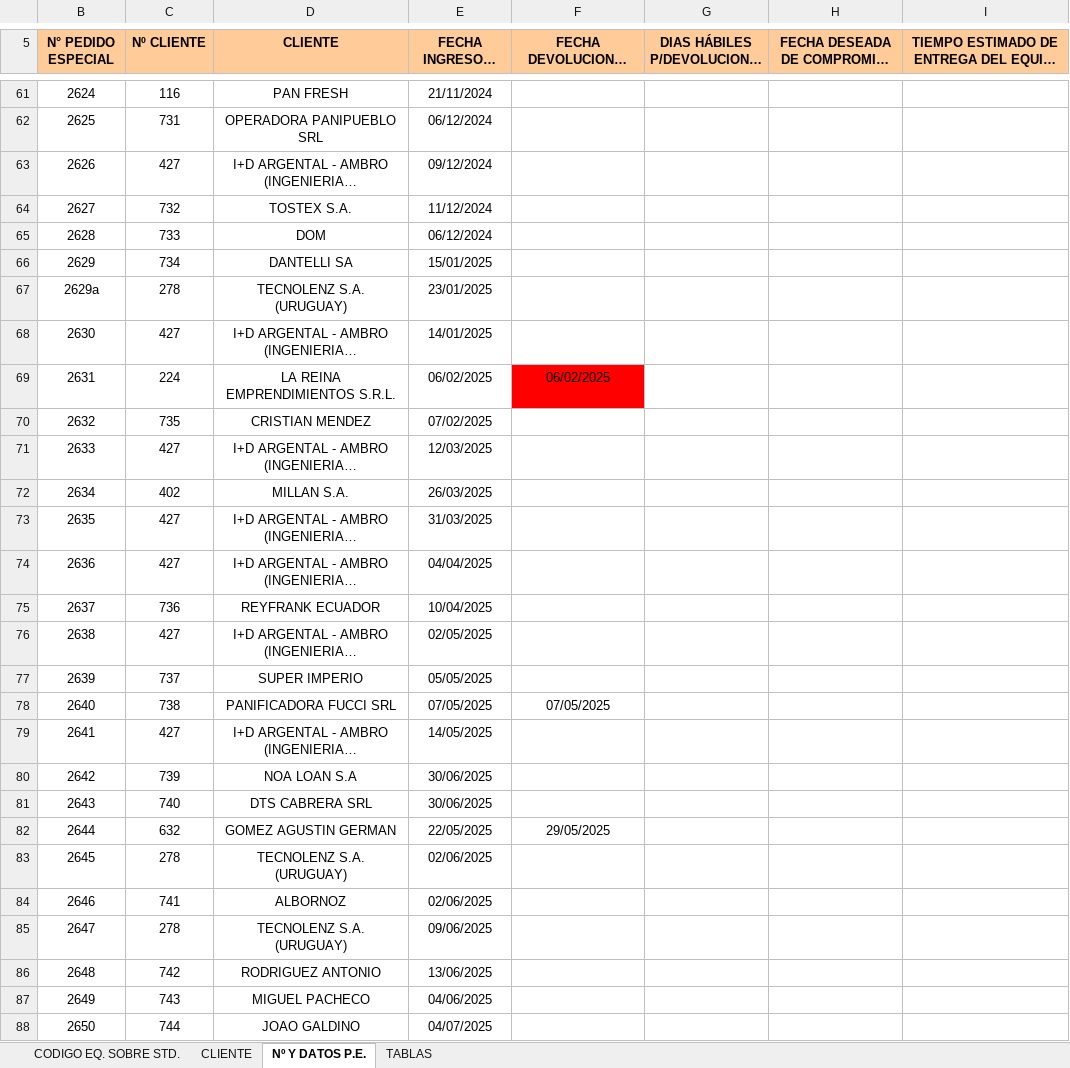
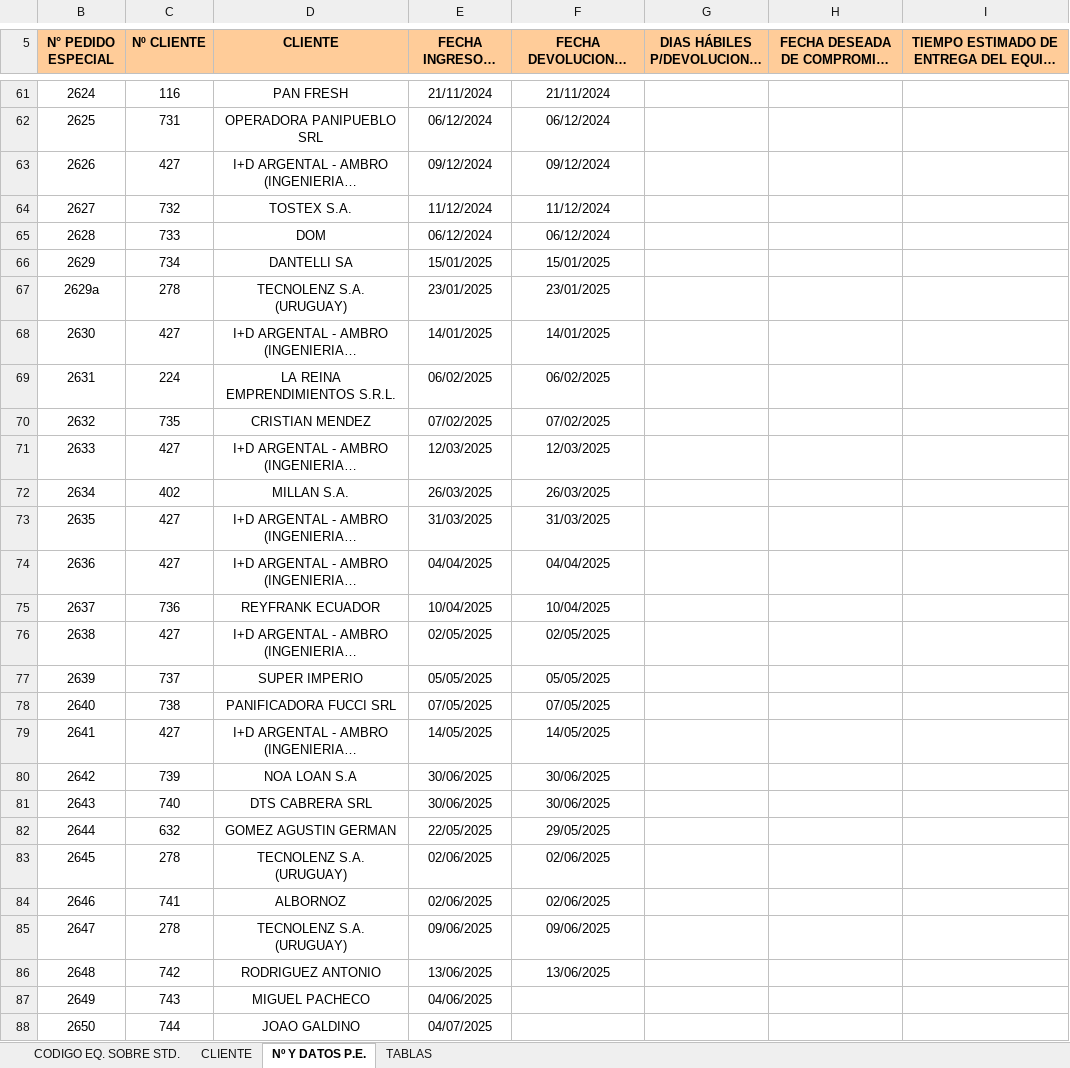
Before and after one commit to aid-austral-2025/trabajo-final-tomasdelbo, an Excel workbook: datos_crudos/RS-ING-09 PLANILLA REGISTRO P.E.10-03-16.xlsx, sheet Nº Y DATOS P.E., drawn as a sheet; only a part is shown, gaps mark what is left out; long unchanged cells end in …; values as stored, in another font and other column widths than the file's, no borders; charts and pictures and conditional formats not drawn; the diff covers the shown part only; the diff names each change by its address in the sheet, - before the commit and + after, or states it on an @@ line.

```diff
--- a/datos_crudos/RS-ING-09 PLANILLA REGISTRO P.E.10-03-16.xlsx (sheet Nº Y DATOS P.E.)
+++ b/datos_crudos/RS-ING-09 PLANILLA REGISTRO P.E.10-03-16.xlsx (sheet Nº Y DATOS P.E.)
-F61 (FECHA DEVOLUCION A VENTAS/COSTOS): (empty)
+F61 (FECHA DEVOLUCION A VENTAS/COSTOS): 21/11/2024
-F62 (FECHA DEVOLUCION A VENTAS/COSTOS): (empty)
+F62 (FECHA DEVOLUCION A VENTAS/COSTOS): 06/12/2024
-F63 (FECHA DEVOLUCION A VENTAS/COSTOS): (empty)
+F63 (FECHA DEVOLUCION A VENTAS/COSTOS): 09/12/2024
-F64 (FECHA DEVOLUCION A VENTAS/COSTOS): (empty)
+F64 (FECHA DEVOLUCION A VENTAS/COSTOS): 11/12/2024
-F65 (FECHA DEVOLUCION A VENTAS/COSTOS): (empty)
+F65 (FECHA DEVOLUCION A VENTAS/COSTOS): 06/12/2024
-F66 (FECHA DEVOLUCION A VENTAS/COSTOS): (empty)
+F66 (FECHA DEVOLUCION A VENTAS/COSTOS): 15/01/2025
-F67 (FECHA DEVOLUCION A VENTAS/COSTOS): (empty)
+F67 (FECHA DEVOLUCION A VENTAS/COSTOS): 23/01/2025
-F68 (FECHA DEVOLUCION A VENTAS/COSTOS): (empty)
+F68 (FECHA DEVOLUCION A VENTAS/COSTOS): 14/01/2025
-F69 fill: #FF0000
+F69 fill: none
-F70 (FECHA DEVOLUCION A VENTAS/COSTOS): (empty)
+F70 (FECHA DEVOLUCION A VENTAS/COSTOS): 07/02/2025
-F71 (FECHA DEVOLUCION A VENTAS/COSTOS): (empty)
+F71 (FECHA DEVOLUCION A VENTAS/COSTOS): 12/03/2025
-F72 (FECHA DEVOLUCION A VENTAS/COSTOS): (empty)
+F72 (FECHA DEVOLUCION A VENTAS/COSTOS): 26/03/2025
-F73 (FECHA DEVOLUCION A VENTAS/COSTOS): (empty)
+F73 (FECHA DEVOLUCION A VENTAS/COSTOS): 31/03/2025
-F74 (FECHA DEVOLUCION A VENTAS/COSTOS): (empty)
+F74 (FECHA DEVOLUCION A VENTAS/COSTOS): 04/04/2025
-F75 (FECHA DEVOLUCION A VENTAS/COSTOS): (empty)
+F75 (FECHA DEVOLUCION A VENTAS/COSTOS): 10/04/2025
-F76 (FECHA DEVOLUCION A VENTAS/COSTOS): (empty)
+F76 (FECHA DEVOLUCION A VENTAS/COSTOS): 02/05/2025
-F77 (FECHA DEVOLUCION A VENTAS/COSTOS): (empty)
+F77 (FECHA DEVOLUCION A VENTAS/COSTOS): 05/05/2025
-F79 (FECHA DEVOLUCION A VENTAS/COSTOS): (empty)
+F79 (FECHA DEVOLUCION A VENTAS/COSTOS): 14/05/2025
-F80:F81 (FECHA DEVOLUCION A VENTAS/COSTOS): (empty)
+F80:F81 (FECHA DEVOLUCION A VENTAS/COSTOS): 30/06/2025
-F83:F84 (FECHA DEVOLUCION A VENTAS/COSTOS): (empty)
+F83:F84 (FECHA DEVOLUCION A VENTAS/COSTOS): 02/06/2025
-F85 (FECHA DEVOLUCION A VENTAS/COSTOS): (empty)
+F85 (FECHA DEVOLUCION A VENTAS/COSTOS): 09/06/2025
-F86 (FECHA DEVOLUCION A VENTAS/COSTOS): (empty)
+F86 (FECHA DEVOLUCION A VENTAS/COSTOS): 13/06/2025
```
Also changed, not shown: 81 edited cells elsewhere in this sheet, 10 other files.
